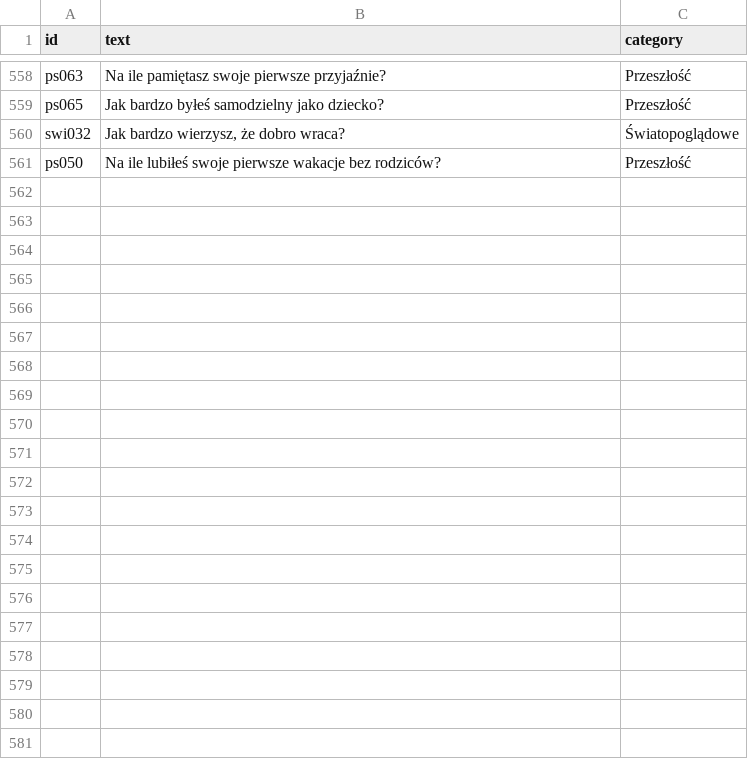
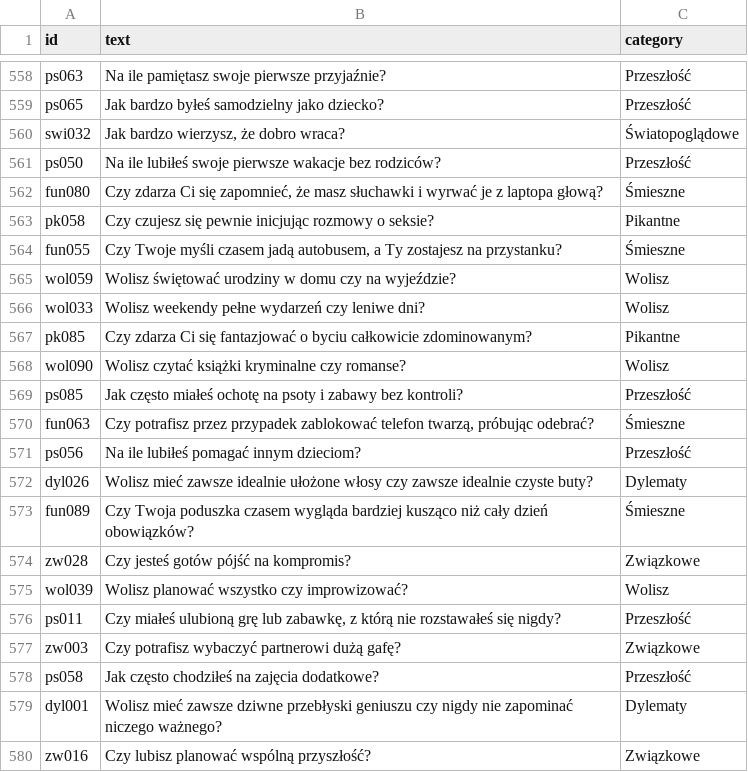
Before and after one commit to DawidS25/walidacja_pytan, a CSV file: que_used.csv, drawn as a sheet; only a part is shown, gaps mark what is left out; the diff covers the shown part only.

Commit message:
Aktualizacja pytań przez Streamlit

```diff
--- a/que_used.csv
+++ b/que_used.csv
@@ -561 +561,20 @@ swi032;Jak bardzo wierzysz, że dobro wraca?;Światopoglądowe
 ps050;Na ile lubiłeś swoje pierwsze wakacje bez rodziców?;Przeszłość
+fun080;Czy zdarza Ci się zapomnieć, że masz słuchawki i wyrwać je z laptopa głową?;Śmieszne
+pk058;Czy czujesz się pewnie inicjując rozmowy o seksie?;Pikantne
+fun055;Czy Twoje myśli czasem jadą autobusem, a Ty zostajesz na przystanku?;Śmieszne
+wol059;Wolisz świętować urodziny w domu czy na wyjeździe?;Wolisz
+wol033;Wolisz weekendy pełne wydarzeń czy leniwe dni?;Wolisz
+pk085;Czy zdarza Ci się fantazjować o byciu całkowicie zdominowanym?;Pikantne
+wol090;Wolisz czytać książki kryminalne czy romanse?;Wolisz
+ps085;Jak często miałeś ochotę na psoty i zabawy bez kontroli?;Przeszłość
+fun063;Czy potrafisz przez przypadek zablokować telefon twarzą, próbując odebrać?;Śmieszne
+ps056;Na ile lubiłeś pomagać innym dzieciom?;Przeszłość
+dyl026;Wolisz mieć zawsze idealnie ułożone włosy czy zawsze idealnie czyste buty?;Dylematy
+fun089;Czy Twoja poduszka czasem wygląda bardziej kusząco niż cały dzień obowiązków?;Śmieszne
+zw028;Czy jesteś gotów pójść na kompromis?;Związkowe
+wol039;Wolisz planować wszystko czy improwizować?;Wolisz
+ps011;Czy miałeś ulubioną grę lub zabawkę, z którą nie rozstawałeś się nigdy?;Przeszłość
+zw003;Czy potrafisz wybaczyć partnerowi dużą gafę?;Związkowe
+ps058;Jak często chodziłeś na zajęcia dodatkowe?;Przeszłość
+dyl001;Wolisz mieć zawsze dziwne przebłyski geniuszu czy nigdy nie zapominać niczego ważnego?;Dylematy
+zw016;Czy lubisz planować wspólną przyszłość?;Związkowe
```
Also changed, not shown: 11 added rows elsewhere in this file.
